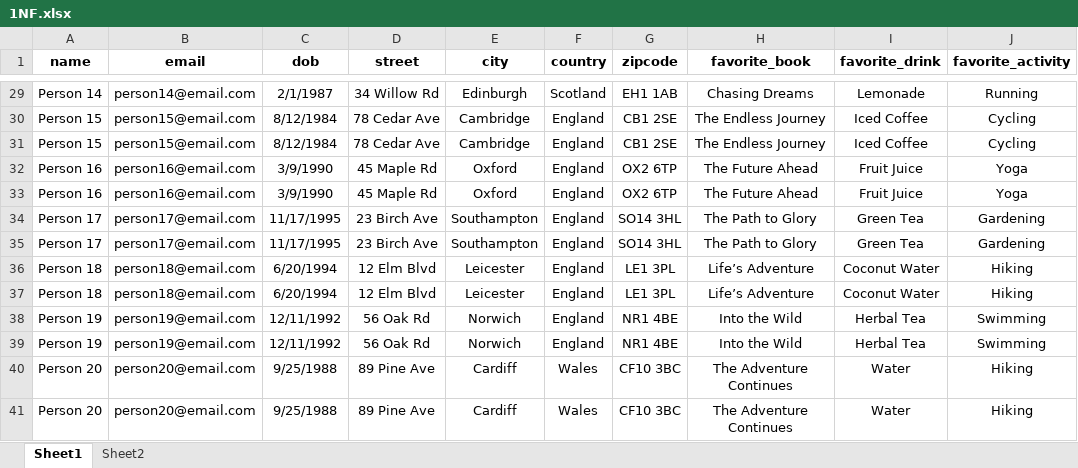
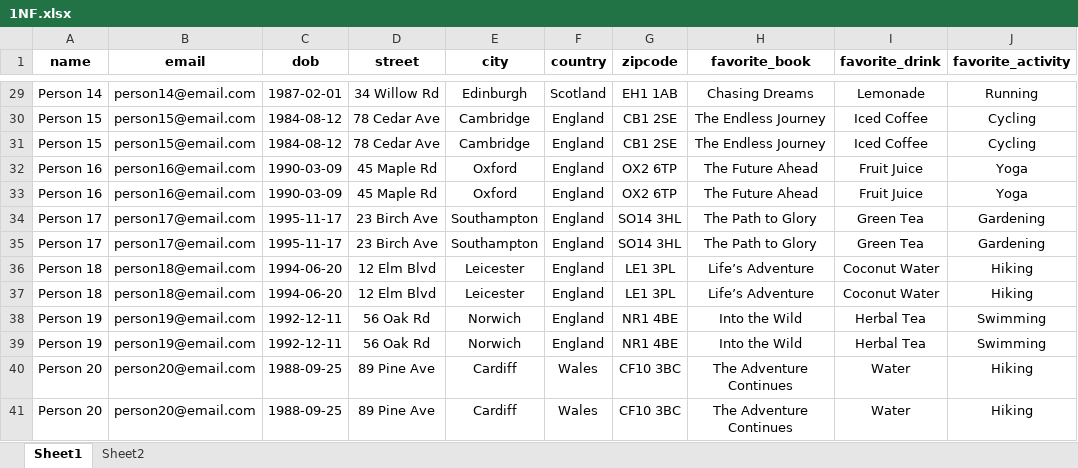
Before and after one commit to sudefidan/Advanced_Database, an Excel workbook: Assessment/1NF.xlsx, sheet Sheet1, drawn as a sheet; only a part is shown, gaps mark what is left out; values as stored, in another font and other column widths than the file's, no borders; table styles not drawn; the diff covers the shown part only; the diff names each change by its address in the sheet, - before the commit and + after, or states it on an @@ line.

```diff
--- a/Assessment/1NF.xlsx (sheet Sheet1)
+++ b/Assessment/1NF.xlsx (sheet Sheet1)
-C29 (dob): 2/1/1987
+C29 (dob): 1987-02-01
-C30:C31 (dob): 8/12/1984
+C30:C31 (dob): 1984-08-12
-C32:C33 (dob): 3/9/1990
+C32:C33 (dob): 1990-03-09
-C34:C35 (dob): 11/17/1995
+C34:C35 (dob): 1995-11-17
-C36:C37 (dob): 6/20/1994
+C36:C37 (dob): 1994-06-20
-C38:C39 (dob): 12/11/1992
+C38:C39 (dob): 1992-12-11
-C40:C41 (dob): 9/25/1988
+C40:C41 (dob): 1988-09-25
```
Also changed, not shown: 27 edited cells elsewhere in this sheet.
